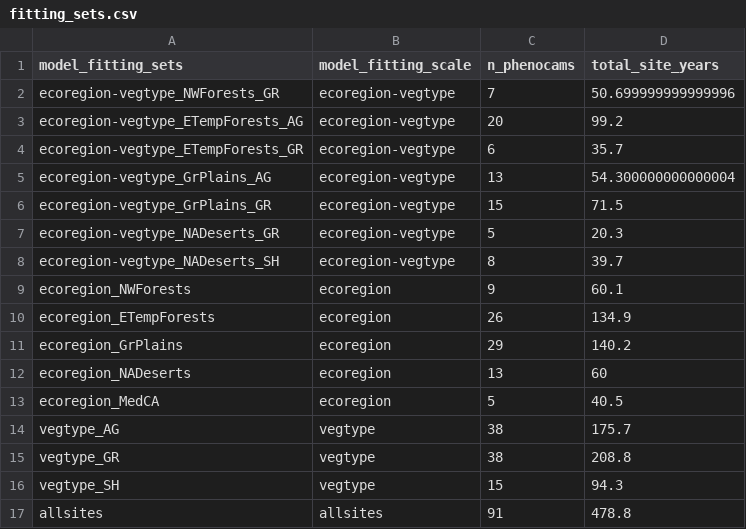
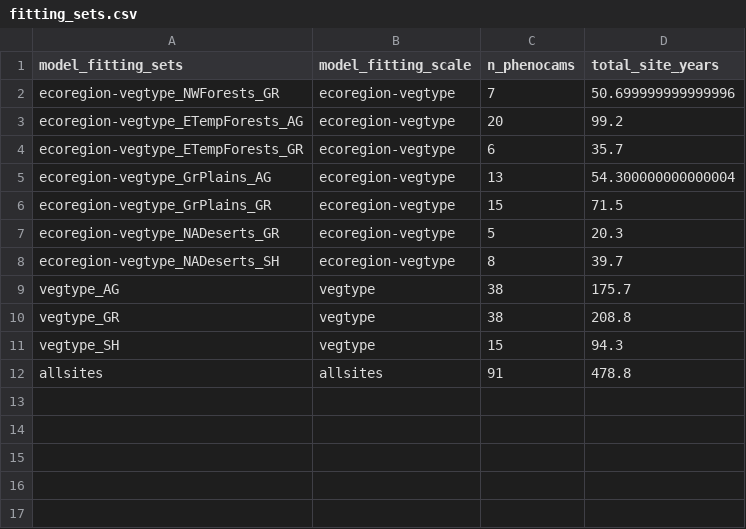
Before and after one commit to sdtaylor/PhenograssReplication, a CSV file: model_fitting_set_info/fitting_sets.csv, drawn as a sheet.

```diff
--- a/model_fitting_set_info/fitting_sets.csv
+++ b/model_fitting_set_info/fitting_sets.csv
@@ -8,7 +8,2 @@ ecoregion-vegtype_NADeserts_GR,ecoregion-vegtype,5,20.3
 ecoregion-vegtype_NADeserts_SH,ecoregion-vegtype,8,39.7
-ecoregion_NWForests,ecoregion,9,60.1
-ecoregion_ETempForests,ecoregion,26,134.9
-ecoregion_GrPlains,ecoregion,29,140.2
-ecoregion_NADeserts,ecoregion,13,60
-ecoregion_MedCA,ecoregion,5,40.5
 vegtype_AG,vegtype,38,175.7
```
Also changed, not shown: model_fitting_set_info/fitting_set_assignments.csv, 1 other file.
